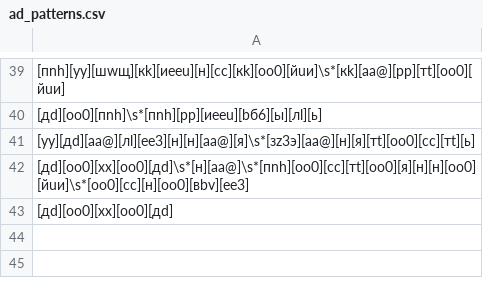
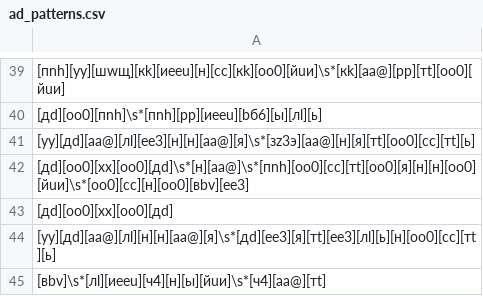
Before and after one commit to brdchy/bot_cleaner, a CSV file: txts/base/ad_patterns.csv, drawn as a sheet; only a part is shown, gaps mark what is left out.

```diff
--- a/txts/base/ad_patterns.csv
+++ b/txts/base/ad_patterns.csv
@@ -43 +43,3 @@
 [дd][оo0][xх][оo0][дd]
+[уy][дd][aа@][лl][н][н][aа@][я]\s*[дd][eе3][я][тt][eе3][лl][ь][н][оo0][cс][тt][ь]
+[вbv]\s*[лl][иeеu][ч4][н][ы][йuи]\s*[ч4][aа@][тt]
```
Also changed, not shown: txts/admin_actions.csv, 2 other files.
